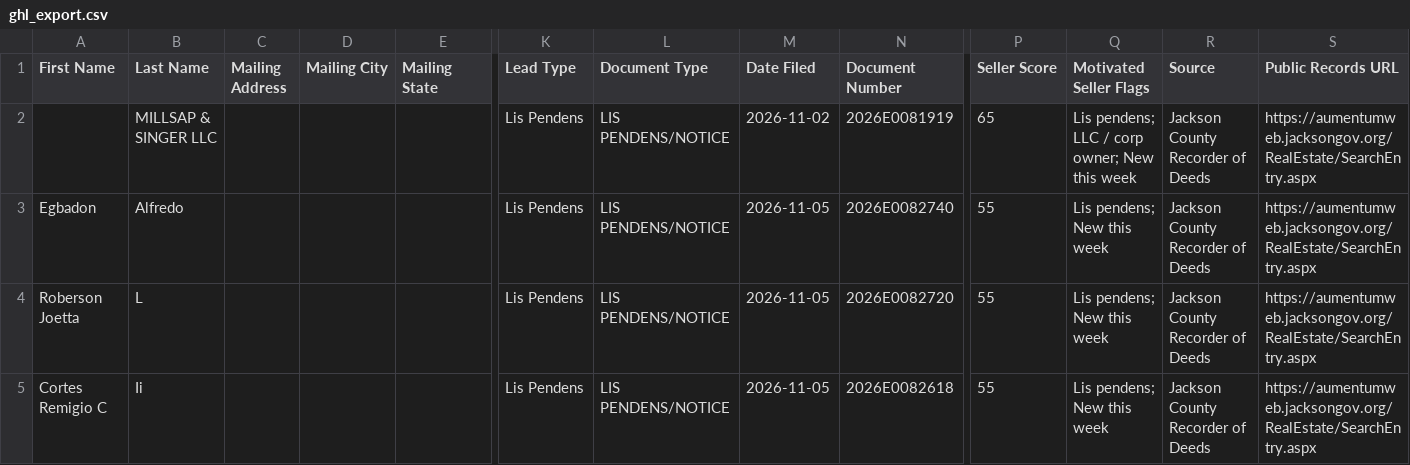
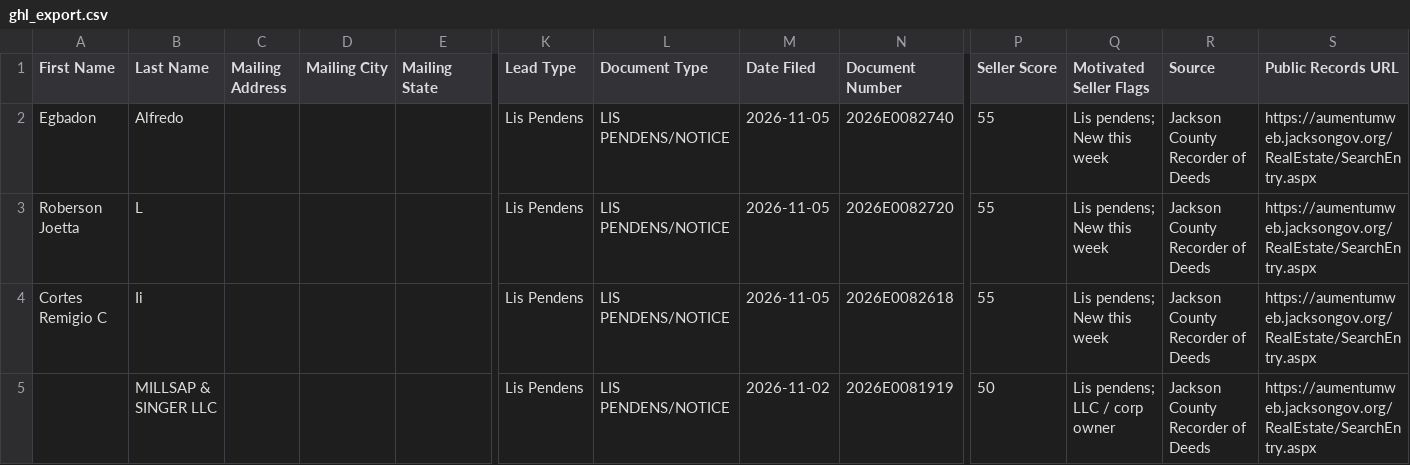
Before and after one commit to alfarofelicity123/Jackson-MS-, a CSV file: data/ghl_export.csv, drawn as a sheet; only a part is shown, gaps mark what is left out; removed rows and columns are numbered as before the commit, all else as after; rows hold the shown columns only; the diff names each change by its address in the sheet, - before the commit and + after, or states it on an @@ line.

```diff
--- a/data/ghl_export.csv
+++ b/data/ghl_export.csv
-row 2:  | MILLSAP & SINGER LLC |  |  |  | Lis Pendens | LIS PENDENS/NOTICE | 2026-11-02 | 2026E0081919 | 65 | Lis pendens; LLC / corp owner; New this week | Jackson County Recorder of Deeds | https://aumentumweb.jacksongov.org/RealEstate/SearchEntry.aspx
+row 5:  | MILLSAP & SINGER LLC |  |  |  | Lis Pendens | LIS PENDENS/NOTICE | 2026-11-02 | 2026E0081919 | 50 | Lis pendens; LLC / corp owner | Jackson County Recorder of Deeds | https://aumentumweb.jacksongov.org/RealEstate/SearchEntry.aspx
```
Also changed, not shown: 2 other files.
